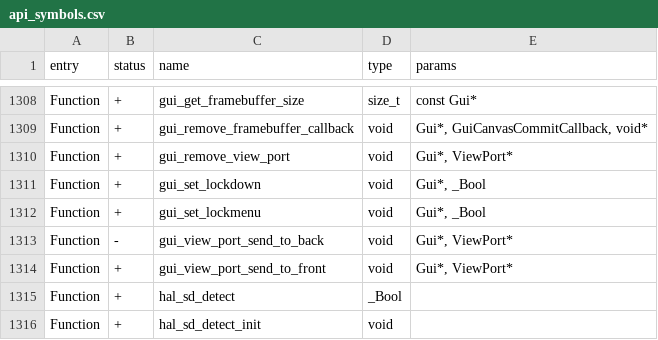
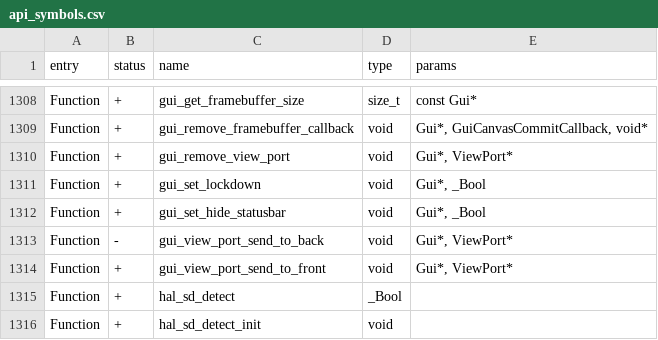
Before and after one commit to KuriGohan-Kamehameha/nXtreme-Firmware, a CSV file: firmware/targets/f18/api_symbols.csv, drawn as a sheet; only a part is shown, gaps mark what is left out.

Commit message:
Support modularly hiding statusbar

```diff
--- a/firmware/targets/f18/api_symbols.csv
+++ b/firmware/targets/f18/api_symbols.csv
@@ -1311,3 +1311,3 @@ Function,+,gui_remove_view_port,void,"Gui*, ViewPort*"
 Function,+,gui_set_lockdown,void,"Gui*, _Bool"
-Function,+,gui_set_lockmenu,void,"Gui*, _Bool"
+Function,+,gui_set_hide_statusbar,void,"Gui*, _Bool"
 Function,-,gui_view_port_send_to_back,void,"Gui*, ViewPort*"
```
Also changed, not shown: firmware/targets/f7/api_symbols.csv, 4 other files.
